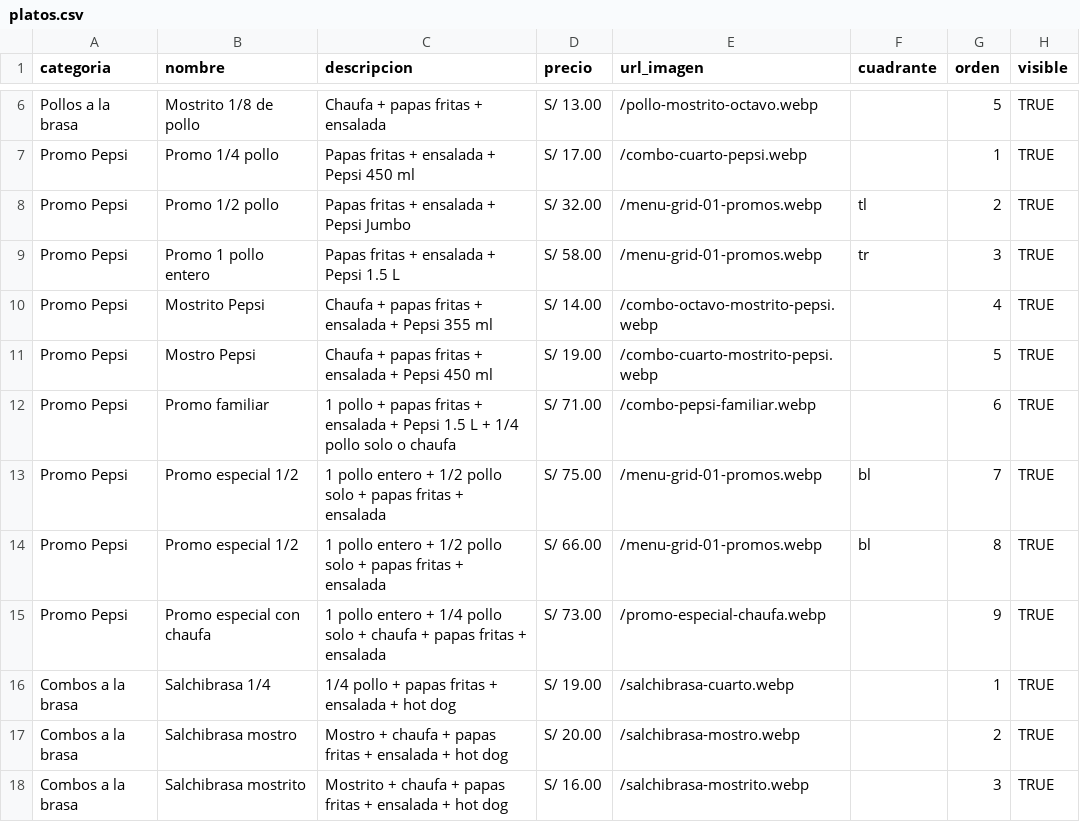
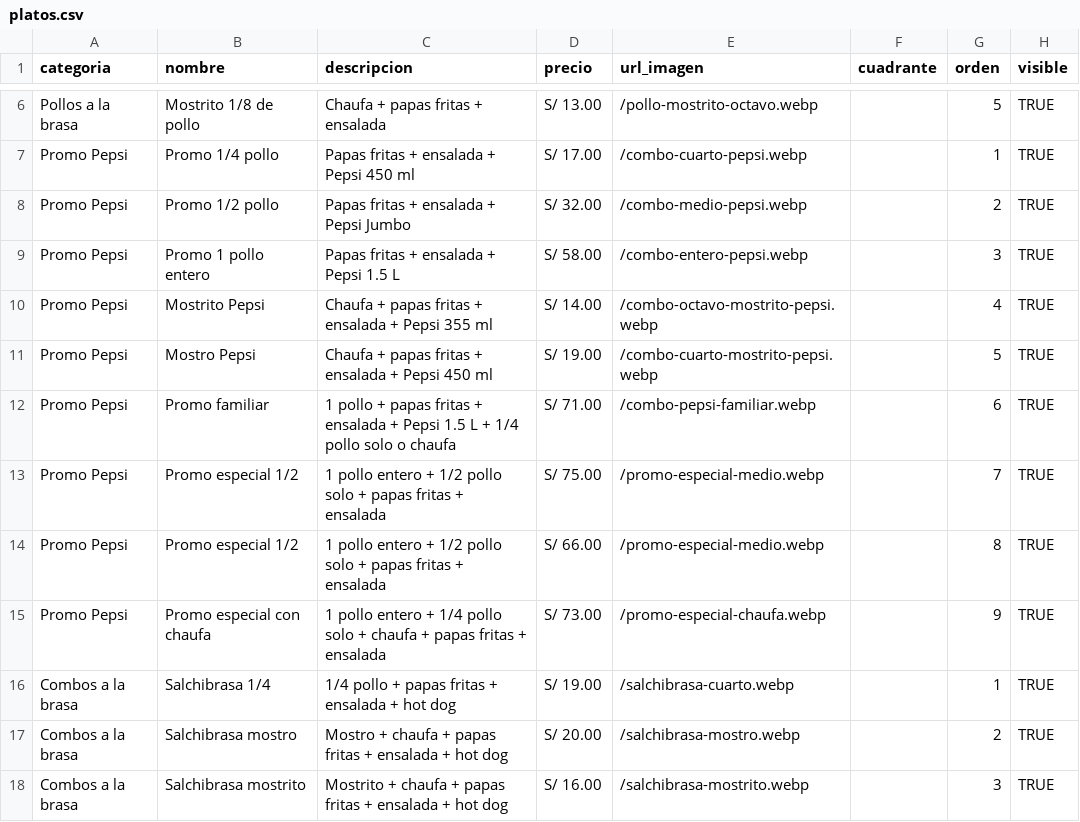
Before and after one commit to JFabian19/leonardos, a CSV file: platos.csv, drawn as a sheet; only a part is shown, gaps mark what is left out.

Commit message:
feat: optimizar y actualizar fotos de promociones Pepsi en webp

```diff
--- a/platos.csv
+++ b/platos.csv
@@ -7,4 +7,4 @@ Pollos a la brasa,Mostrito 1/8 de pollo,Chaufa + papas fritas + ensalada,S/ 13.0
 Promo Pepsi,Promo 1/4 pollo,Papas fritas + ensalada + Pepsi 450 ml,S/ 17.00,/combo-cuarto-pepsi.webp,,1,TRUE
-Promo Pepsi,Promo 1/2 pollo,Papas fritas + ensalada + Pepsi Jumbo,S/ 32.00,/menu-grid-01-promos.webp,tl,2,TRUE
-Promo Pepsi,Promo 1 pollo entero,Papas fritas + ensalada + Pepsi 1.5 L,S/ 58.00,/menu-grid-01-promos.webp,tr,3,TRUE
+Promo Pepsi,Promo 1/2 pollo,Papas fritas + ensalada + Pepsi Jumbo,S/ 32.00,/combo-medio-pepsi.webp,,2,TRUE
+Promo Pepsi,Promo 1 pollo entero,Papas fritas + ensalada + Pepsi 1.5 L,S/ 58.00,/combo-entero-pepsi.webp,,3,TRUE
 Promo Pepsi,Mostrito Pepsi,Chaufa + papas fritas + ensalada + Pepsi 355 ml,S/ 14.00,/combo-octavo-mostrito-pepsi.webp,,4,TRUE
@@ -12,4 +12,4 @@ Promo Pepsi,Mostro Pepsi,Chaufa + papas fritas + ensalada + Pepsi 450 ml,S/ 19.0
 Promo Pepsi,Promo familiar,1 pollo + papas fritas + ensalada + Pepsi 1.5 L + 1/4 pollo solo o chaufa,S/ 71.00,/combo-pepsi-familiar.webp,,6,TRUE
-Promo Pepsi,Promo especial 1/2,1 pollo entero + 1/2 pollo solo + papas fritas + ensalada,S/ 75.00,/menu-grid-01-promos.webp,bl,7,TRUE
-Promo Pepsi,Promo especial 1/2,1 pollo entero + 1/2 pollo solo + papas fritas + ensalada,S/ 66.00,/menu-grid-01-promos.webp,bl,8,TRUE
+Promo Pepsi,Promo especial 1/2,1 pollo entero + 1/2 pollo solo + papas fritas + ensalada,S/ 75.00,/promo-especial-medio.webp,,7,TRUE
+Promo Pepsi,Promo especial 1/2,1 pollo entero + 1/2 pollo solo + papas fritas + ensalada,S/ 66.00,/promo-especial-medio.webp,,8,TRUE
 Promo Pepsi,Promo especial con chaufa,1 pollo entero + 1/4 pollo solo + chaufa + papas fritas + ensalada,S/ 73.00,/promo-especial-chaufa.webp,,9,TRUE
```
Also changed, not shown: 10 other files.
